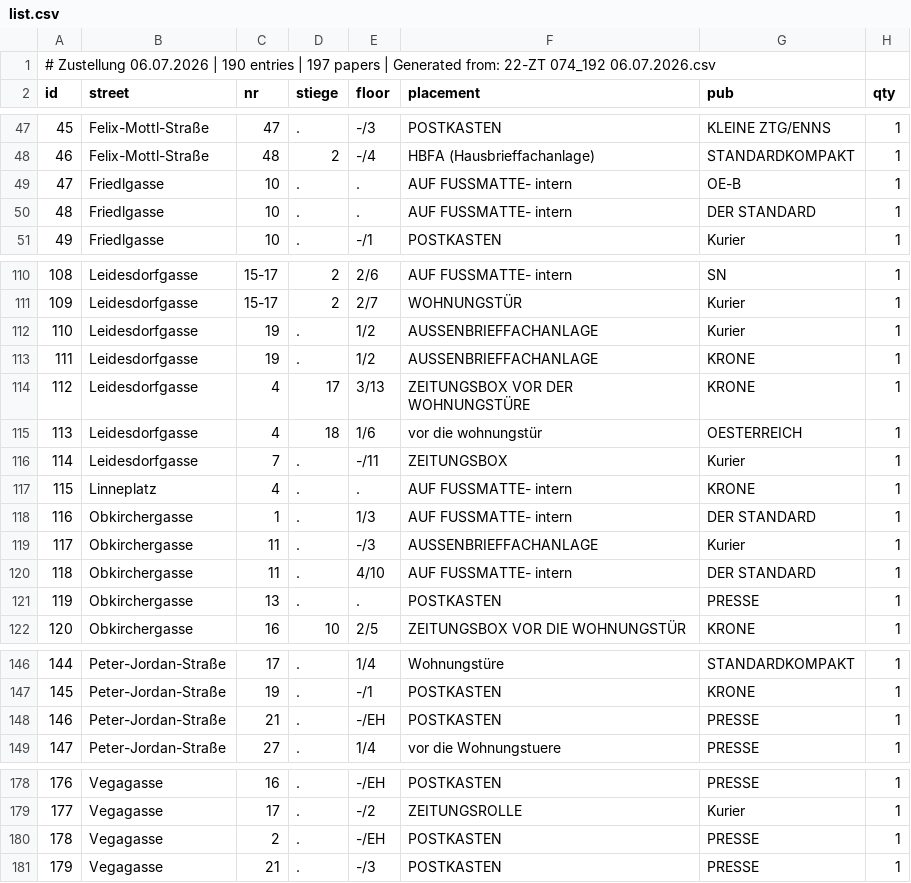
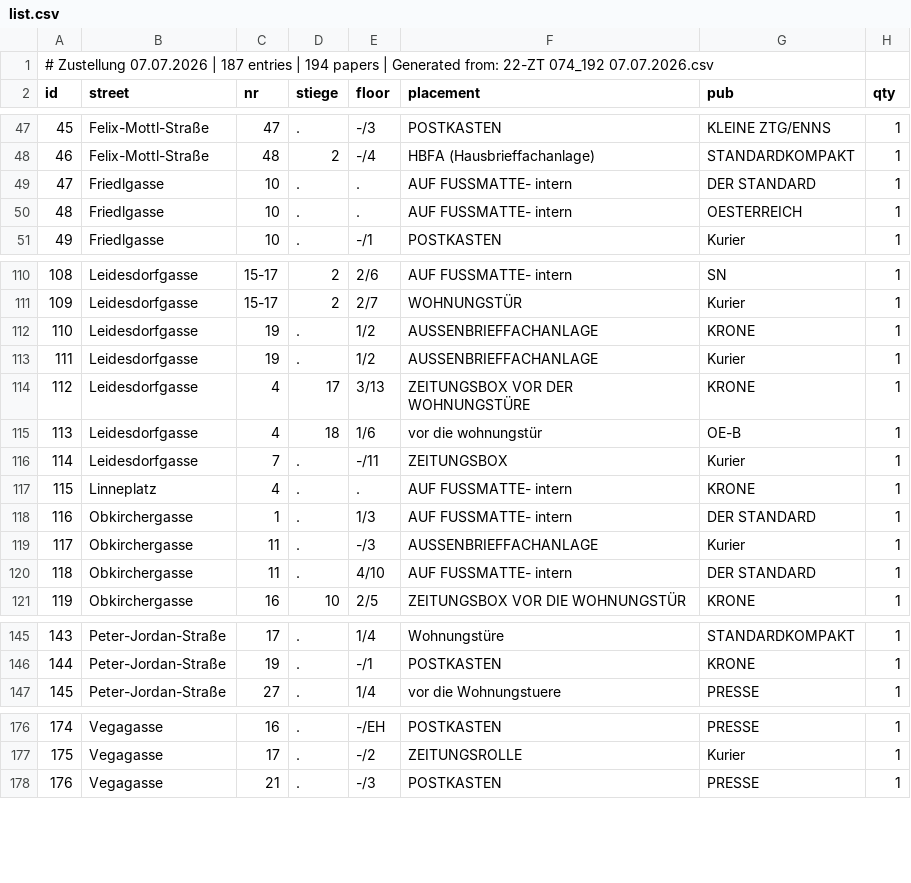
Before and after one commit to invested95-del/zustellung-app, a CSV file: list.csv, drawn as a sheet; only a part is shown, gaps mark what is left out; removed rows and columns are numbered as before the commit, all else as after; the diff covers the shown part only; the diff names each change by its address in the sheet, - before the commit and + after, or states it on an @@ line.

Commit message:
up

```diff
--- a/list.csv
+++ b/list.csv
@@ column A (id) renumbered from row 1 down @@
-row 49: 47 | Friedlgasse | 10 | . | . | AUF FUSSMATTE- intern | OE-B | 1
+row 50: 48 | Friedlgasse | 10 | . | . | AUF FUSSMATTE- intern | OESTERREICH | 1
@@ row 113 moved to row 112: 110 @@
-G115 (pub): OESTERREICH
+G115 (pub): OE-B
-row 121: 119 | Obkirchergasse | 13 | . | . | POSTKASTEN | PRESSE | 1
-row 148: 146 | Peter-Jordan-Straße | 21 | . | -/EH | POSTKASTEN | PRESSE | 1
-row 180: 178 | Vegagasse | 2 | . | -/EH | POSTKASTEN | PRESSE | 1
```
Also changed, not shown: 6 moved rows elsewhere in this file.
